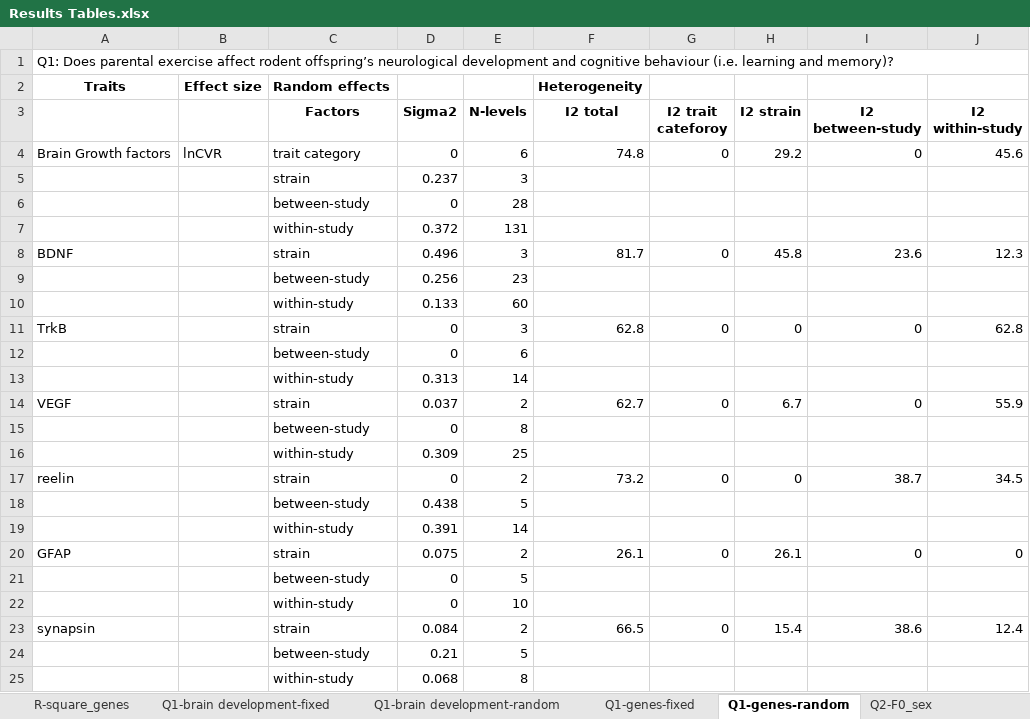
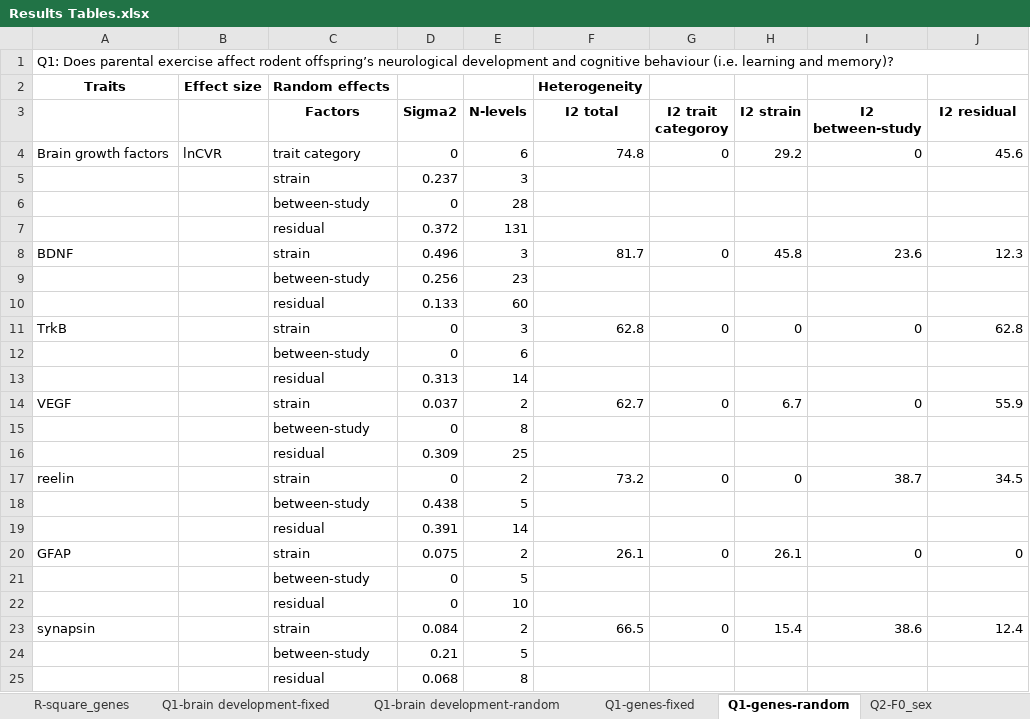
Before and after one commit to Yefeng0920/Intergenerational_effect_of_exercise_MA_Git, an Excel workbook: results/Results Tables.xlsx, sheet Q1-genes-random, drawn as a sheet; values as stored, in another font and other column widths than the file's, no borders; the diff names each change by its address in the sheet, - before the commit and + after, or states it on an @@ line.

```diff
--- a/results/Results Tables.xlsx (sheet Q1-genes-random)
+++ b/results/Results Tables.xlsx (sheet Q1-genes-random)
-G3: I2 trait cateforoy
+G3: I2 trait categoroy
-J3: I2 within-study
+J3: I2 residual
-A4: Brain Growth factors
+A4: Brain growth factors
-C7 (Factors): within-study
+C7 (Factors): residual
-C10 (Factors): within-study
+C10 (Factors): residual
-C13 (Factors): within-study
+C13 (Factors): residual
-C16 (Factors): within-study
+C16 (Factors): residual
-C19 (Factors): within-study
+C19 (Factors): residual
-C22 (Factors): within-study
+C22 (Factors): residual
-C25 (Factors): within-study
+C25 (Factors): residual
```
Also changed, not shown: sheet Q1-behavior-random, sheet ANOVA, sheet Q1-brain development-random, sheet correlation, sheet Q4-mode, sheet Q4-mode_contrast, 14 more sheets.
